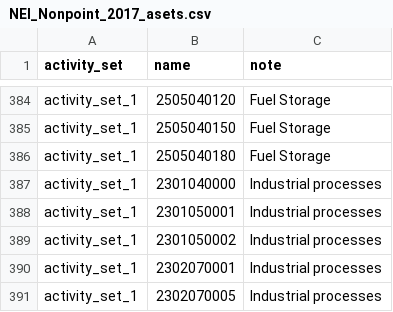
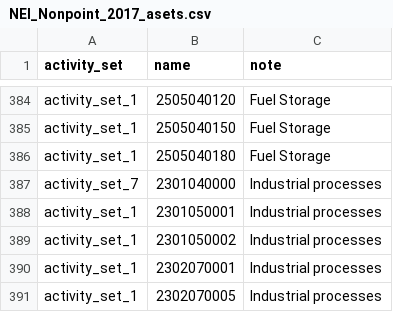
Before and after one commit to USEPA/flowsa, a CSV file: flowsa/data/flowbysectoractivitysets/NEI_Nonpoint_2017_asets.csv, drawn as a sheet; only a part is shown, gaps mark what is left out; the diff covers the shown part only.

```diff
--- a/flowsa/data/flowbysectoractivitysets/NEI_Nonpoint_2017_asets.csv
+++ b/flowsa/data/flowbysectoractivitysets/NEI_Nonpoint_2017_asets.csv
@@ -386,3 +386,3 @@ activity_set_1,2505040150,Fuel Storage
 activity_set_1,2505040180,Fuel Storage
-activity_set_1,2301040000,Industrial processes
+activity_set_7,2301040000,Industrial processes
 activity_set_1,2301050001,Industrial processes
```
Also changed, not shown: 42 added rows elsewhere in this file, flowsa/data/activitytosectormapping/Crosswalk_SCC_toNAICS.csv.
